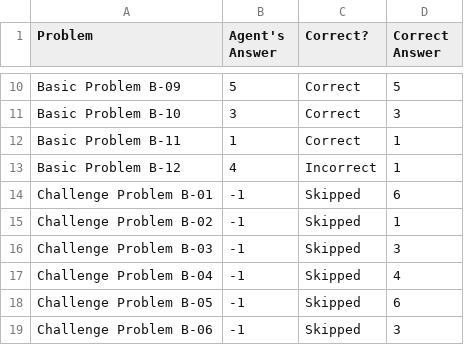
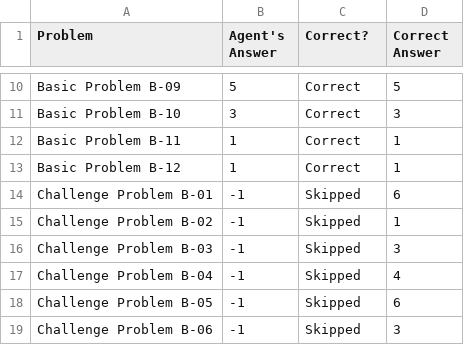
Before and after one commit to elwayfans/CS7637, a CSV file: Java/ProblemResults.csv, drawn as a sheet; only a part is shown, gaps mark what is left out.

```diff
--- a/Java/ProblemResults.csv
+++ b/Java/ProblemResults.csv
@@ -12,3 +12,3 @@ Basic Problem B-10,3,Correct,3
 Basic Problem B-11,1,Correct,1
-Basic Problem B-12,4,Incorrect,1
+Basic Problem B-12,1,Correct,1
 Challenge Problem B-01,-1,Skipped,6
```
Also changed, not shown: 6 other files.
